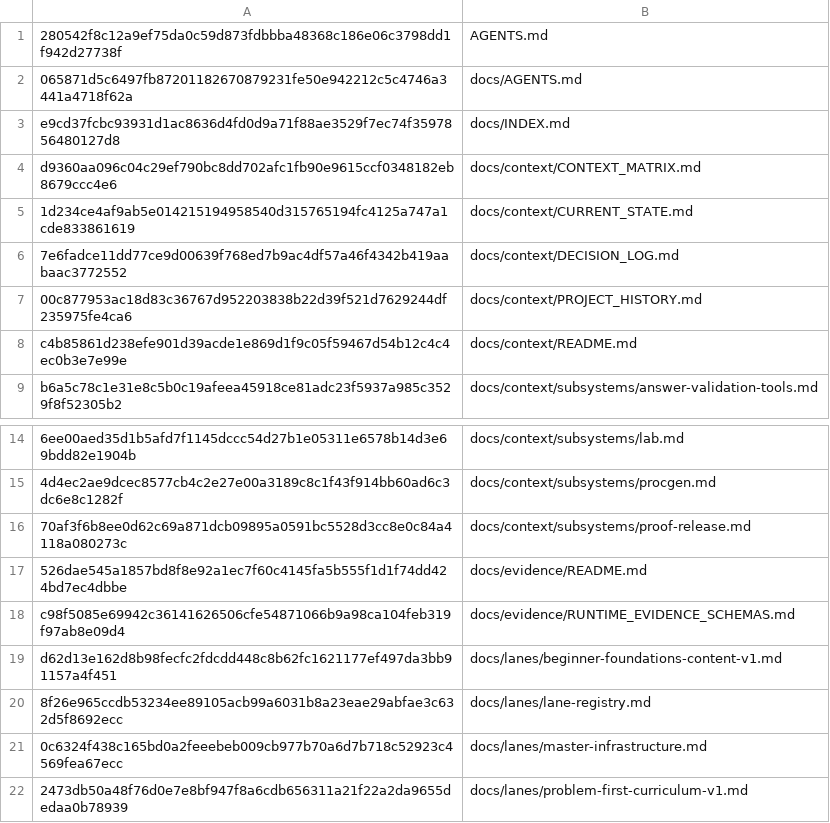
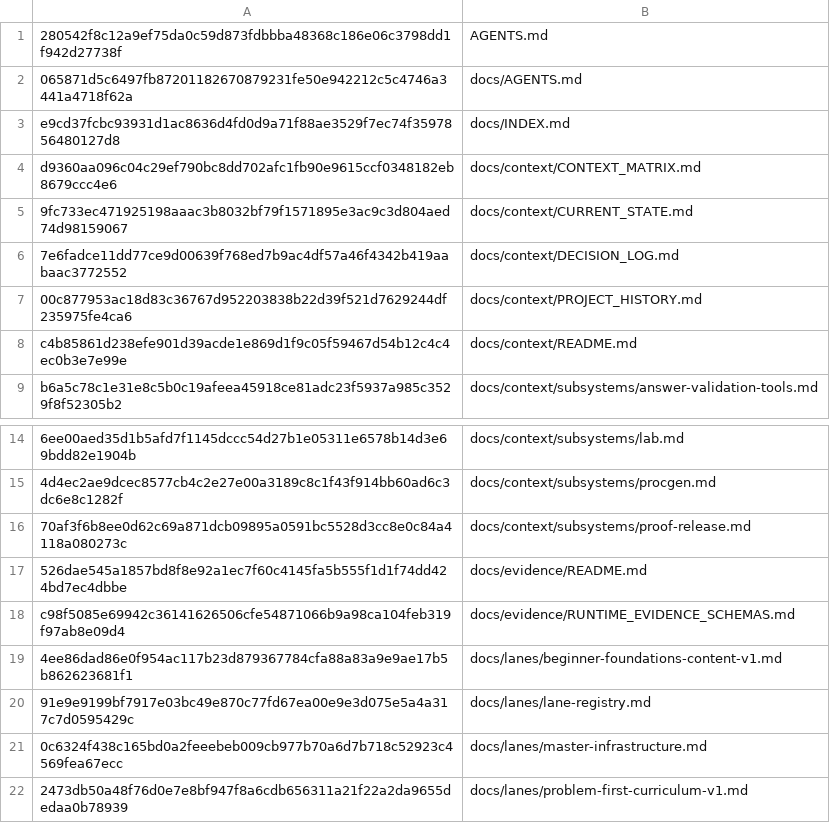
Before and after one commit to WigglyDon/rust-reps, a TSV file: ops/fleet/context-manifest.tsv, drawn as a sheet; only a part is shown, gaps mark what is left out.

```diff
--- a/ops/fleet/context-manifest.tsv
+++ b/ops/fleet/context-manifest.tsv
@@ -4,3 +4,3 @@ e9cd37fcbc93931d1ac8636d4fd0d9a71f88ae3529f7ec74f3597856480127d8	docs/INDEX.md
 d9360aa096c04c29ef790bc8dd702afc1fb90e9615ccf0348182eb8679ccc4e6	docs/context/CONTEXT_MATRIX.md
-1d234ce4af9ab5e014215194958540d315765194fc4125a747a1cde833861619	docs/context/CURRENT_STATE.md
+9fc733ec471925198aaac3b8032bf79f1571895e3ac9c3d804aed74d98159067	docs/context/CURRENT_STATE.md
 7e6fadce11dd77ce9d00639f768ed7b9ac4df57a46f4342b419aabaac3772552	docs/context/DECISION_LOG.md
@@ -18,4 +18,4 @@ b6a5c78c1e31e8c5b0c19afeea45918ce81adc23f5937a985c3529f8f52305b2	docs/context/su
 c98f5085e69942c36141626506cfe54871066b9a98ca104feb319f97ab8e09d4	docs/evidence/RUNTIME_EVIDENCE_SCHEMAS.md
-d62d13e162d8b98fecfc2fdcdd448c8b62fc1621177ef497da3bb91157a4f451	docs/lanes/beginner-foundations-content-v1.md
-8f26e965ccdb53234ee89105acb99a6031b8a23eae29abfae3c632d5f8692ecc	docs/lanes/lane-registry.md
+4ee86dad86e0f954ac117b23d879367784cfa88a83a9e9ae17b5b862623681f1	docs/lanes/beginner-foundations-content-v1.md
+91e9e9199bf7917e03bc49e870c77fd67ea00e9e3d075e5a4a317c7d0595429c	docs/lanes/lane-registry.md
 0c6324f438c165bd0a2feeebeb009cb977b70a6d7b718c52923c4569fea67ecc	docs/lanes/master-infrastructure.md
```
Also changed, not shown: 4 other files.
